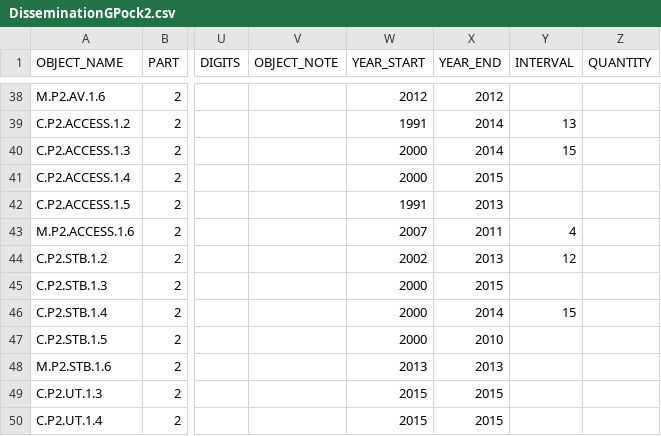
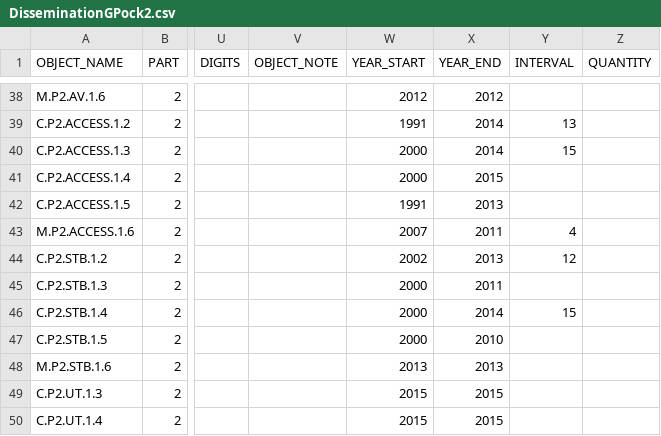
Before and after one commit to muuankarski/GSPB15, a CSV file: dissemination/DisseminationGPock2.csv, drawn as a sheet; only a part is shown, gaps mark what is left out; the diff names each change by its address in the sheet, - before the commit and + after, or states it on an @@ line.

Commit message:
Small changes for spreads, years to match in plots with captions

```diff
--- a/dissemination/DisseminationGPock2.csv
+++ b/dissemination/DisseminationGPock2.csv
-X45 (YEAR_END): 2015
+X45 (YEAR_END): 2011
```
Also changed, not shown: 1 other file.
